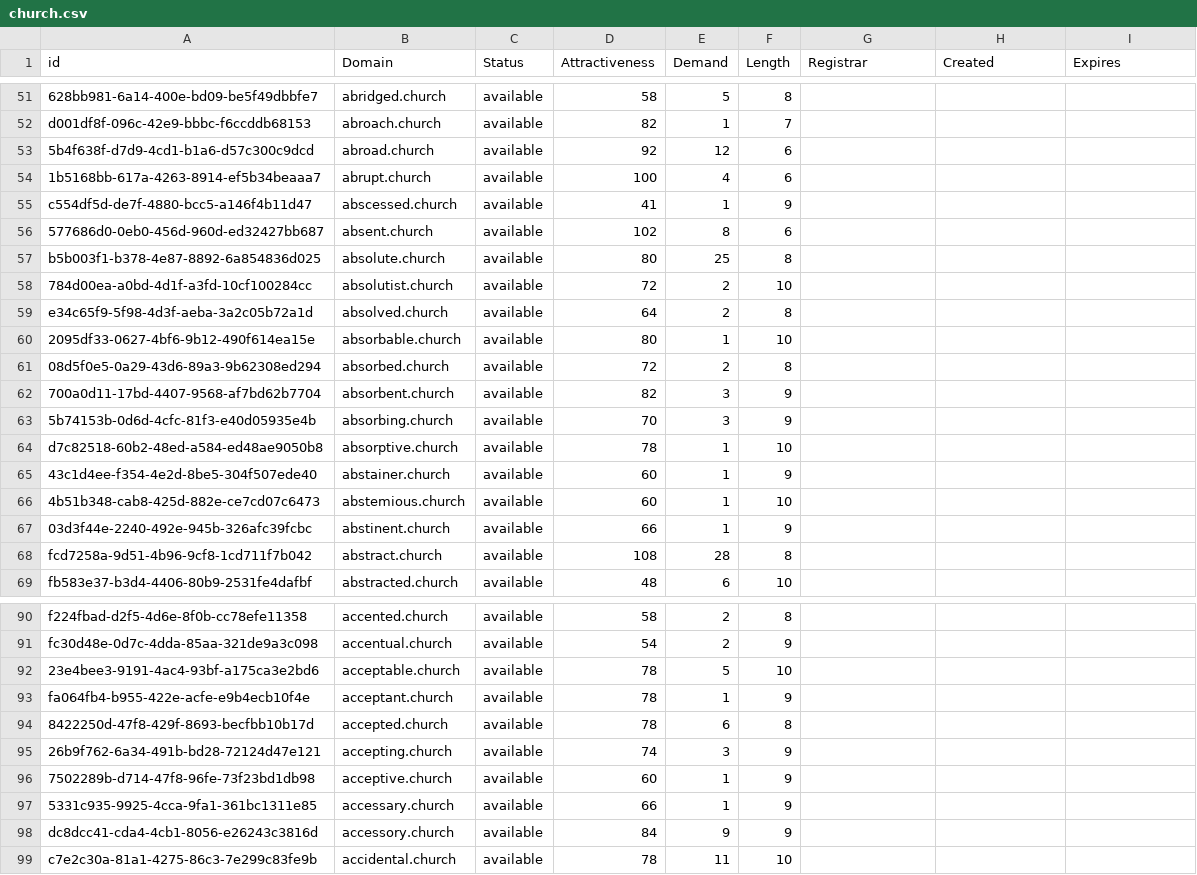
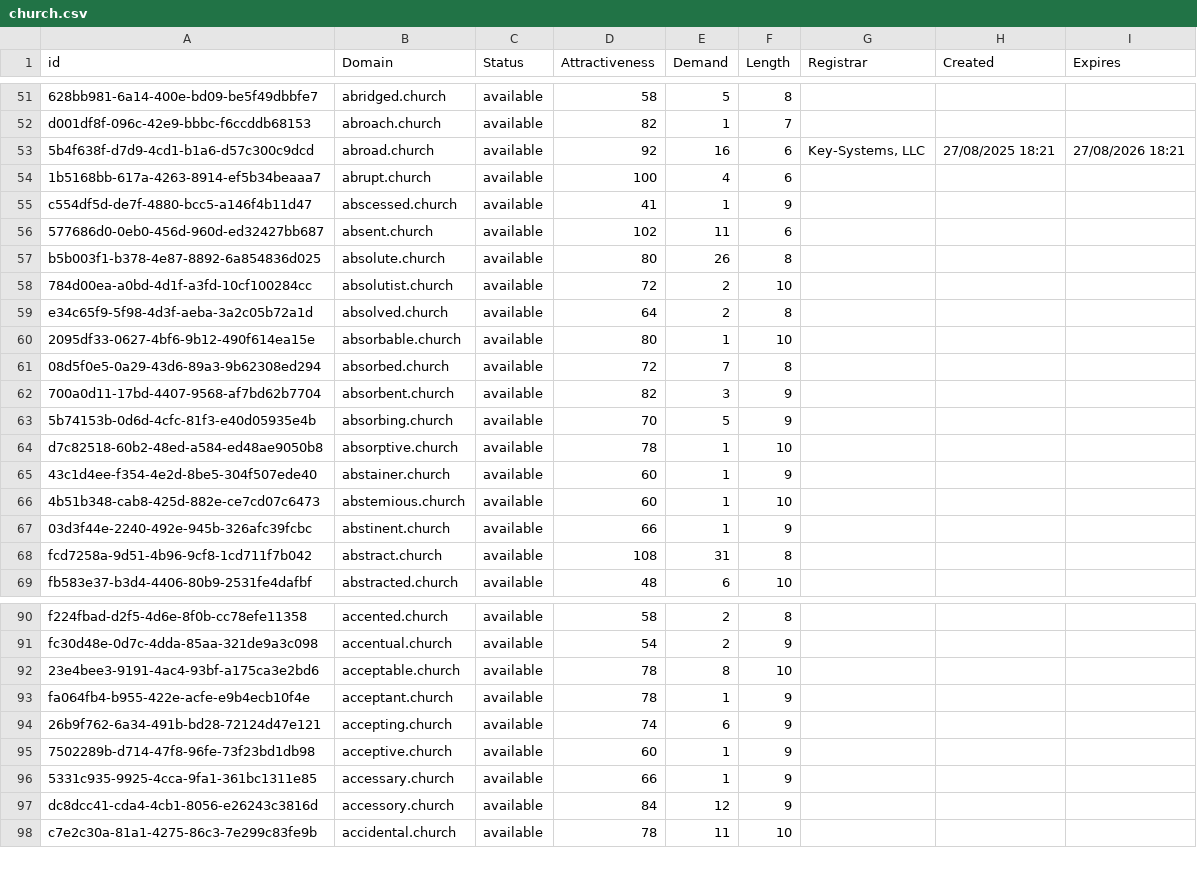
Before and after one commit to UniqueDomains/church-oneword-domains, a CSV file: church.csv, drawn as a sheet; only a part is shown, gaps mark what is left out; removed rows and columns are numbered as before the commit, all else as after; the diff covers the shown part only; the diff names each change by its address in the sheet, - before the commit and + after, or states it on an @@ line.

```diff
--- a/church.csv
+++ b/church.csv
-E53 (Demand): 12
+E53 (Demand): 16
-G53 (Registrar): (empty)
+G53 (Registrar): Key-Systems, LLC
-H53 (Created): (empty)
+H53 (Created): 27/08/2025 18:21
-I53 (Expires): (empty)
+I53 (Expires): 27/08/2026 18:21
-E56 (Demand): 8
+E56 (Demand): 11
-E57 (Demand): 25
+E57 (Demand): 26
-E61 (Demand): 2
+E61 (Demand): 7
-E63 (Demand): 3
+E63 (Demand): 5
-E68 (Demand): 28
+E68 (Demand): 31
-E92 (Demand): 5
+E92 (Demand): 8
-row 94: 8422250d-47f8-429f-8693-becfbb10b17d | accepted.church | available | 78 | 6 | 8
-E94 (Demand): 3
+E94 (Demand): 6
-E97 (Demand): 9
+E97 (Demand): 12
```
Also changed, not shown: 14 added rows and 20 edited cells elsewhere in this file, 2 other files.
